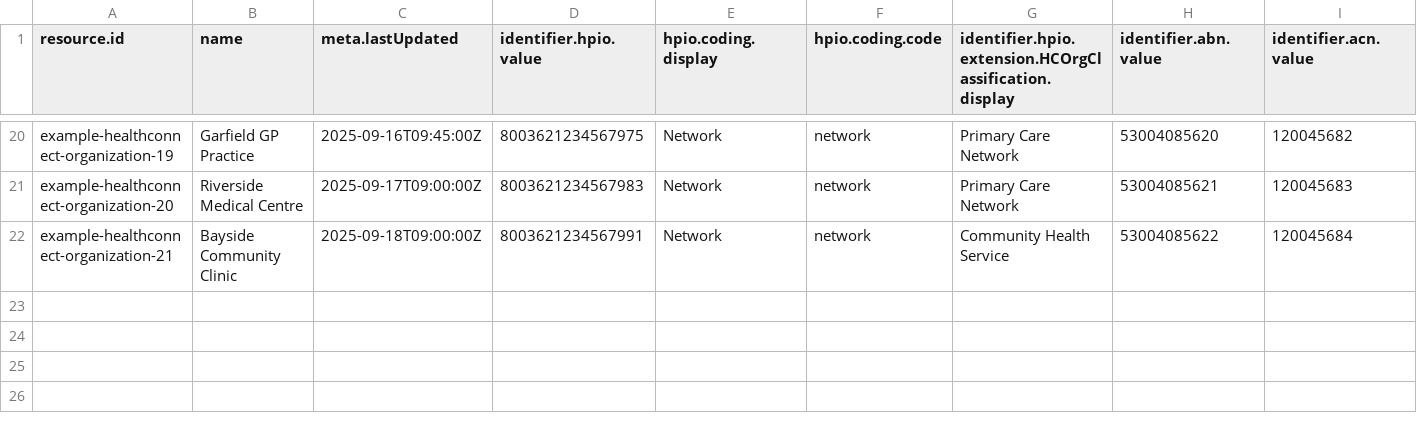
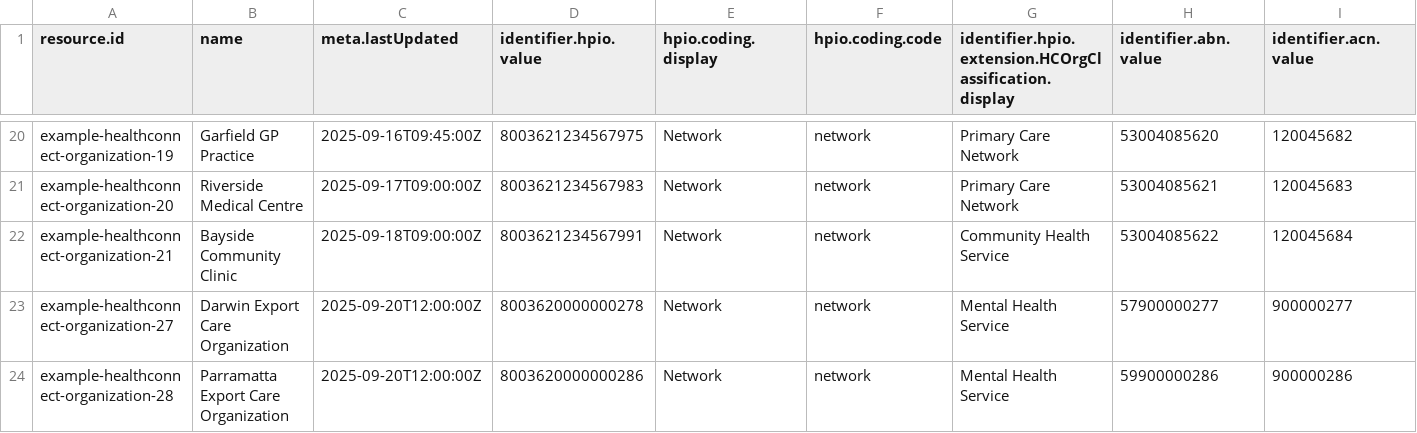
Before and after one commit to steveswinsburg/fhir-test-data-generator, a CSV file: input/hcpd-26.0.0/Organization.data.csv, drawn as a sheet; only a part is shown, gaps mark what is left out; rows hold the shown columns only; the diff names each change by its address in the sheet, - before the commit and + after, or states it on an @@ line.

```diff
--- a/input/hcpd-26.0.0/Organization.data.csv
+++ b/input/hcpd-26.0.0/Organization.data.csv
+row 23: example-healthconnect-organization-27 | Darwin Export Care Organization | 2025-09-20T12:00:00Z | 8003620000000278 | Network | network | Mental Health Service | 57900000277 | 900000277
+row 24: example-healthconnect-organization-28 | Parramatta Export Care Organization | 2025-09-20T12:00:00Z | 8003620000000286 | Network | network | Mental Health Service | 59900000286 | 900000286
```
Also changed, not shown: input/hcpd-26.0.0/Endpoint.data.csv, input/hcpd-26.0.0/HealthcareService.data.csv, 15 other files.
